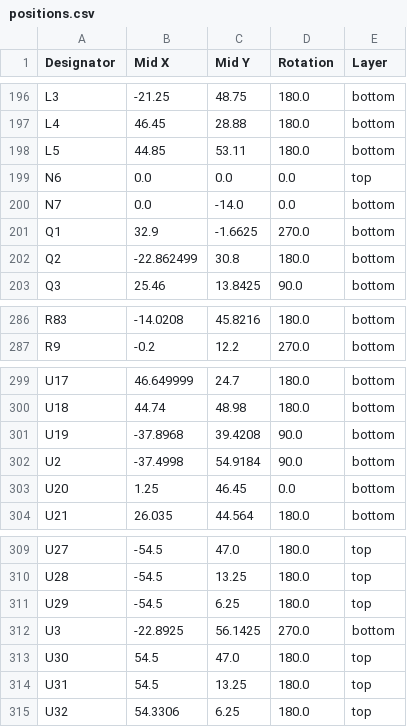
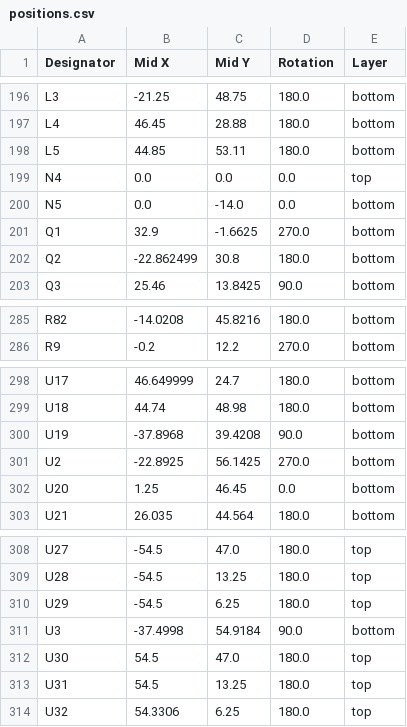
Before and after one commit to Nicolai-Electronics/tanmatsu-hardware, a CSV file: production/positions.csv, drawn as a sheet; only a part is shown, gaps mark what is left out; addresses are those after the commit; the diff covers the shown part only; the diff names each change by its address in the sheet, - before the commit and + after, or states it on an @@ line.

Commit message:
Production version

```diff
--- a/production/positions.csv
+++ b/production/positions.csv
-A199 (Designator): N6
+A199 (Designator): N4
-A200 (Designator): N7
+A200 (Designator): N5
-A285 (Designator): R83
+A285 (Designator): R82
-B301 (Mid X): -37.4998
+B301 (Mid X): -22.8925
-C301 (Mid Y): 54.9184
+C301 (Mid Y): 56.1425
-D301 (Rotation): 90.0
+D301 (Rotation): 270.0
-B311 (Mid X): -22.8925
+B311 (Mid X): -37.4998
-C311 (Mid Y): 56.1425
+C311 (Mid Y): 54.9184
-D311 (Rotation): 270.0
+D311 (Rotation): 90.0
```
Also changed, not shown: 1 removed row and 62 edited cells elsewhere in this file, production/bom.csv, production/designators.csv, 14 other files.
